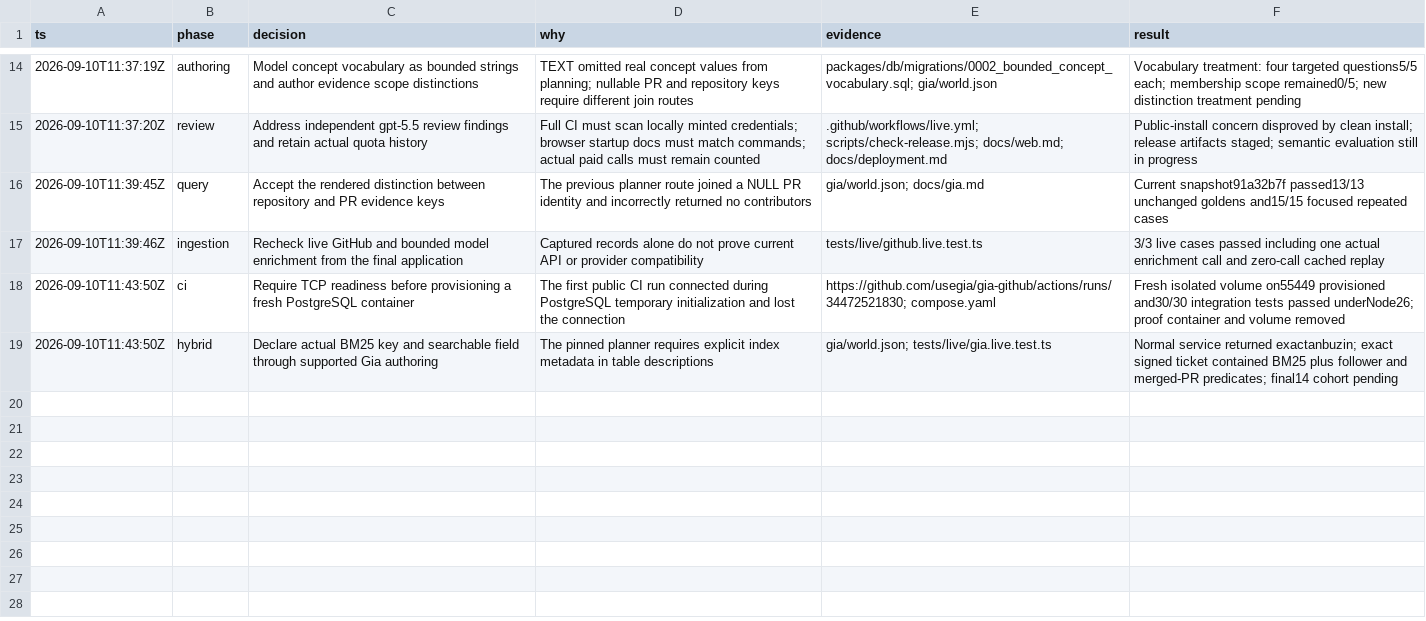
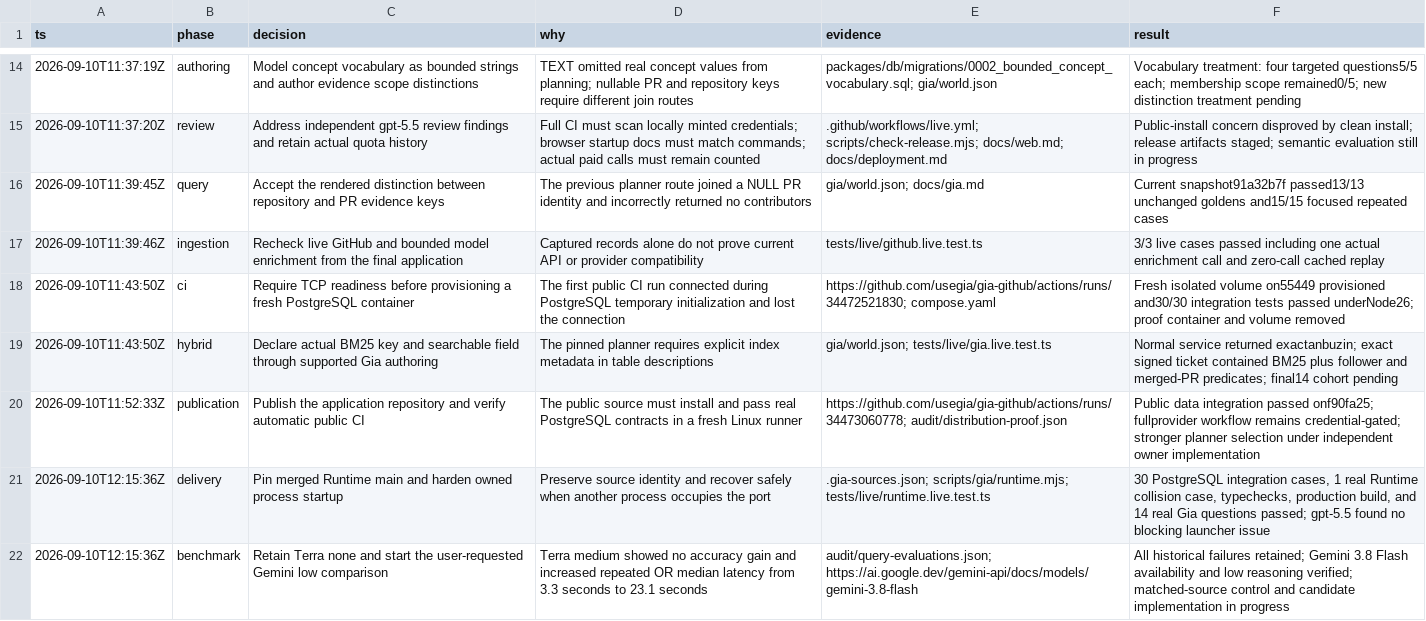
Before and after one commit to usegia/gia-github, a TSV file: audit/implementation.tsv, drawn as a sheet; only a part is shown, gaps mark what is left out.

Commit message:
Verify standalone delivery and recover failed Runtime startup

```diff
--- a/audit/implementation.tsv
+++ b/audit/implementation.tsv
@@ -19 +19,4 @@ ts	phase	decision	why	evidence	result
 2026-09-10T11:43:50Z	hybrid	Declare actual BM25 key and searchable field through supported Gia authoring	The pinned planner requires explicit index metadata in table descriptions	gia/world.json; tests/live/gia.live.test.ts	Normal service returned exactanbuzin; exact signed ticket contained BM25 plus follower and merged-PR predicates; final14 cohort pending
+2026-09-10T11:52:33Z	publication	Publish the application repository and verify automatic public CI	The public source must install and pass real PostgreSQL contracts in a fresh Linux runner	https://github.com/usegia/gia-github/actions/runs/34473060778; audit/distribution-proof.json	Public data integration passed onf90fa25; fullprovider workflow remains credential-gated; stronger planner selection under independent owner implementation
+2026-09-10T12:15:36Z	delivery	Pin merged Runtime main and harden owned process startup	Preserve source identity and recover safely when another process occupies the port	.gia-sources.json; scripts/gia/runtime.mjs; tests/live/runtime.live.test.ts	30 PostgreSQL integration cases, 1 real Runtime collision case, typechecks, production build, and 14 real Gia questions passed; gpt-5.5 found no blocking launcher issue
+2026-09-10T12:15:36Z	benchmark	Retain Terra none and start the user-requested Gemini low comparison	Terra medium showed no accuracy gain and increased repeated OR median latency from 3.3 seconds to 23.1 seconds	audit/query-evaluations.json; https://ai.google.dev/gemini-api/docs/models/gemini-3.8-flash	All historical failures retained; Gemini 3.8 Flash availability and low reasoning verified; matched-source control and candidate implementation in progress
```
Also changed, not shown: 4 other files.
